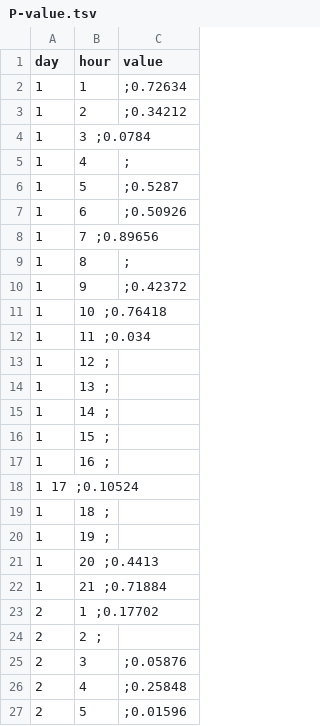
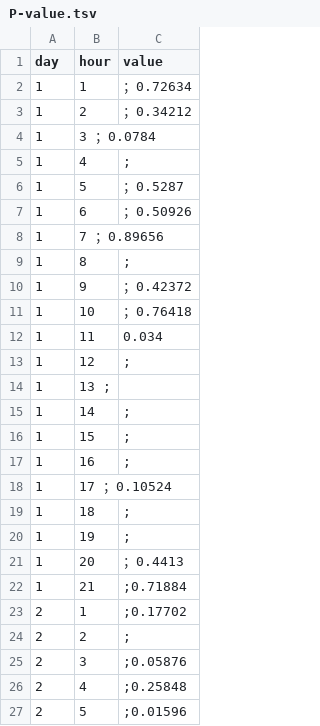
Before and after one commit to shirongzheng/Education-Data-Visualization, a TSV file: educationapp/static/data/P-value.tsv, drawn as a sheet; only a part is shown; the diff covers the shown part only.

```diff
--- a/educationapp/static/data/P-value.tsv
+++ b/educationapp/static/data/P-value.tsv
@@ -1,13 +1,13 @@
 day	hour	value
-1	1	;0.72634
-1	2	;0.34212
-1	3 ;0.0784
+1	1	；0.72634
+1	2	；0.34212
+1	3   ；0.0784
 1	4	;
-1	5	;0.5287
-1	6	;0.50926
-1	7 ;0.89656
+1	5	；0.5287
+1	6	；0.50926
+1	7   ；0.89656
 1	8	;
-1	9	;0.42372
-1	10 ;0.76418
-1	11 ;0.034
-1	12 ;
+1	9	；0.42372
+1	10	；0.76418
+1	11	0.034
+1	12	;
@@ -15,11 +15,11 @@ day	hour	value
-1	14 ;
-1	15 ;
-1	16 ;
-1 17 ;0.10524
-1	18 ;
-1	19 ;
-1	20 ;0.4413
-1	21 ;0.71884
-2	1 ;0.17702
-2	2 ;
+1	14	;
+1	15	;
+1	16	;
+1	17  ；0.10524
+1	18	;
+1	19	;
+1	20	；0.4413
+1	21	;0.71884
+2	1	;0.17702
+2	2	;
 2	3	;0.05876
```
Also changed, not shown: 24 edited cells elsewhere in this file, educationapp/static/data/Female.tsv, educationapp/static/data/Male.tsv, 4 other files.
